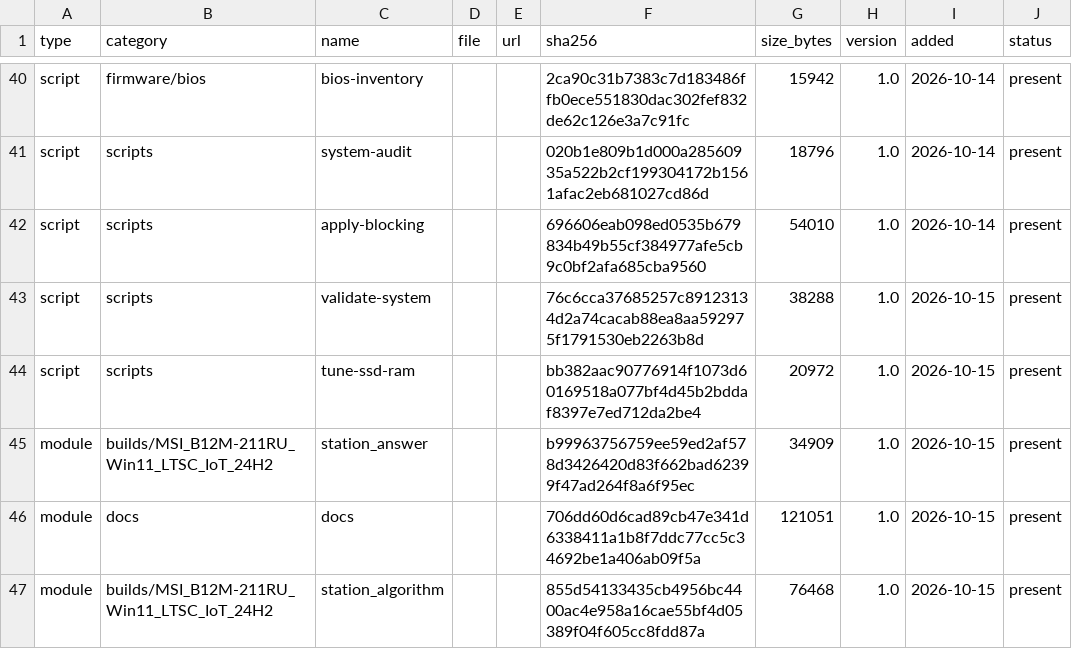
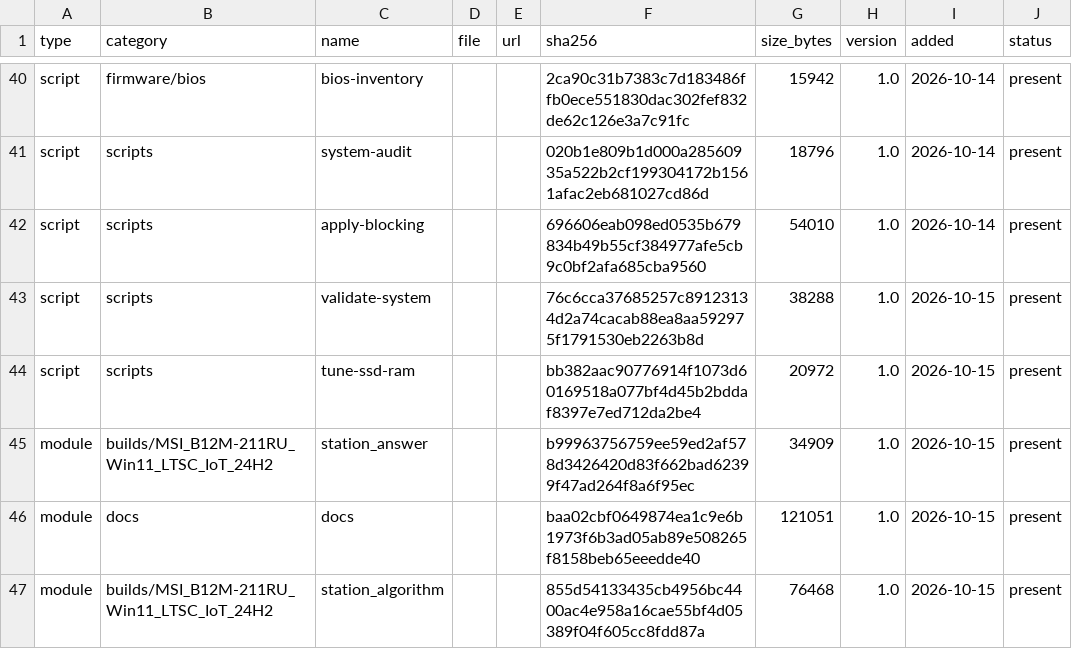
Before and after one commit to rockvital506-commits/immutable_workstation2, a CSV file: manifest.csv, drawn as a sheet; only a part is shown, gaps mark what is left out.

```diff
--- a/manifest.csv
+++ b/manifest.csv
@@ -45,3 +45,3 @@ script,scripts,tune-ssd-ram,,,bb382aac90776914f1073d60169518a077bf4d45b2bddaf839
 module,builds/MSI_B12M-211RU_Win11_LTSC_IoT_24H2,station_answer,,,b99963756759ee59ed2af578d3426420d83f662bad62399f47ad264f8a6f95ec,34909,1.0,2026-10-15,present
-module,docs,docs,,,706dd60d6cad89cb47e341d6338411a1b8f7ddc77cc5c34692be1a406ab09f5a,121051,1.0,2026-10-15,present
+module,docs,docs,,,baa02cbf0649874ea1c9e6b1973f6b3ad05ab89e508265f8158beb65eeedde40,121051,1.0,2026-10-15,present
 module,builds/MSI_B12M-211RU_Win11_LTSC_IoT_24H2,station_algorithm,,,855d54133435cb4956bc4400ac4e958a16cae55bf4d05389f04f605cc8fdd87a,76468,1.0,2026-10-15,present
```
Also changed, not shown: 3 other files.
